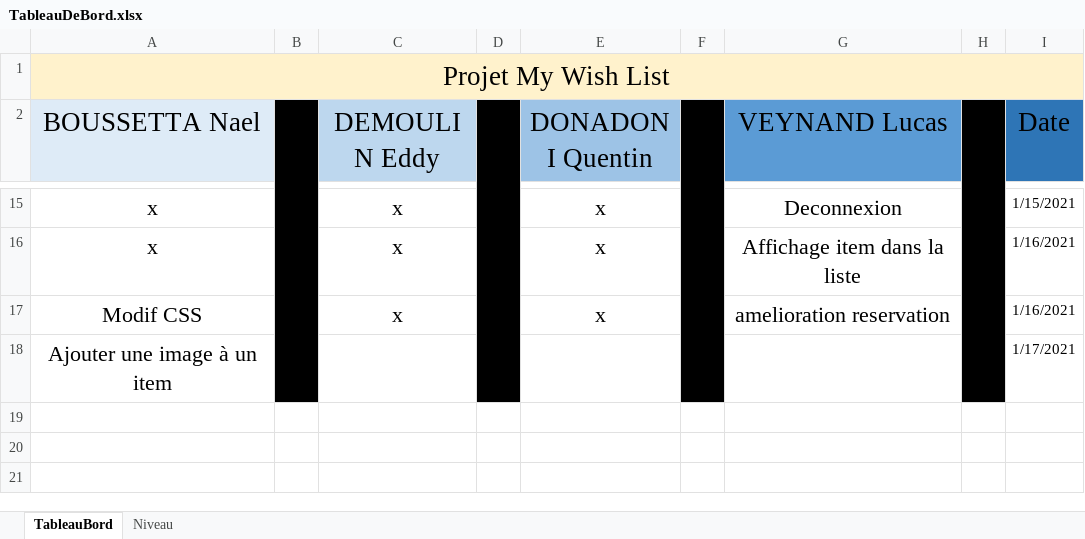
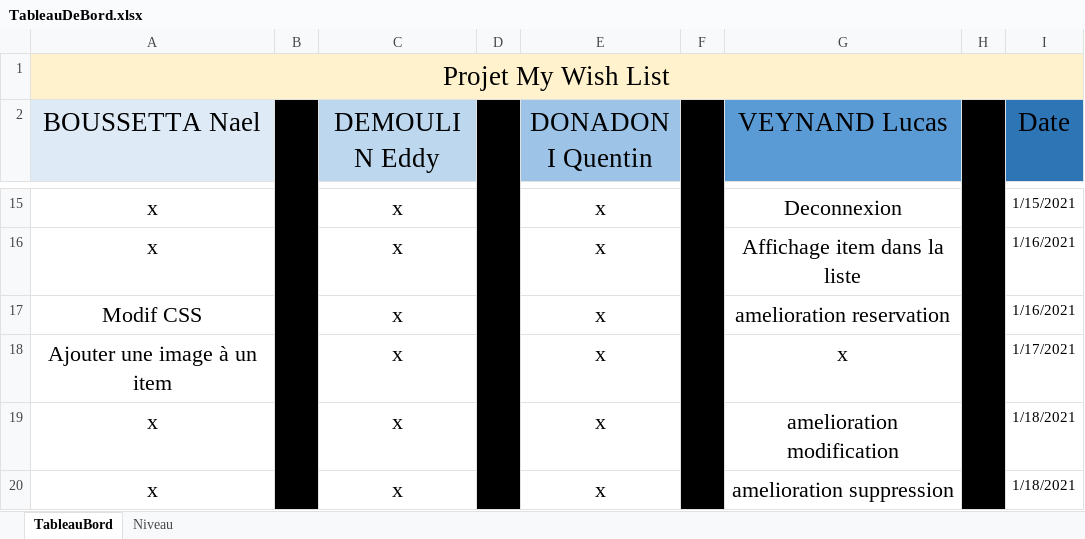
Before and after one commit to LucasInf/S3D_MyWishList, an Excel workbook: TableauDeBord.xlsx, sheet TableauBord, drawn as a sheet; only a part is shown, gaps mark what is left out; values as stored, in another font and other column widths than the file's, no borders; conditional formats not drawn; the diff names each change by its address in the sheet, - before the commit and + after, or states it on an @@ line.

Commit message:
tableau de bord

```diff
--- a/TableauDeBord.xlsx (sheet TableauBord)
+++ b/TableauDeBord.xlsx (sheet TableauBord)
-C18 (DEMOULIN Eddy): (empty)
+C18 (DEMOULIN Eddy): x
-E18 (DONADONI Quentin): (empty)
+E18 (DONADONI Quentin): x
-G18 (VEYNAND Lucas): (empty)
+G18 (VEYNAND Lucas): x
+row 19: x |  | x |  | x |  | amelioration modification |  | 1/18/2021
+row 20: x |  | x |  | x |  | amelioration suppression |  | 1/18/2021
```
